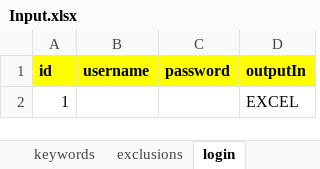
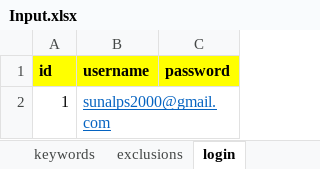
Before and after one commit to sunnysachdeva99/linkedinconnections, an Excel workbook: src/main/resources/Input.xlsx, sheet login, drawn as a sheet; values as stored, in another font and other column widths than the file's, no borders; the diff names each change by its address in the sheet, - before the commit and + after, or states it on an @@ line.

```diff
--- a/src/main/resources/Input.xlsx (sheet login)
+++ b/src/main/resources/Input.xlsx (sheet login)
-column D (outputIn), row 2: EXCEL
-B2 (username): (empty)
+B2 (username): sunalps2000@gmail.com
```
Also changed, not shown: other sheet tabs, 17 other files.
